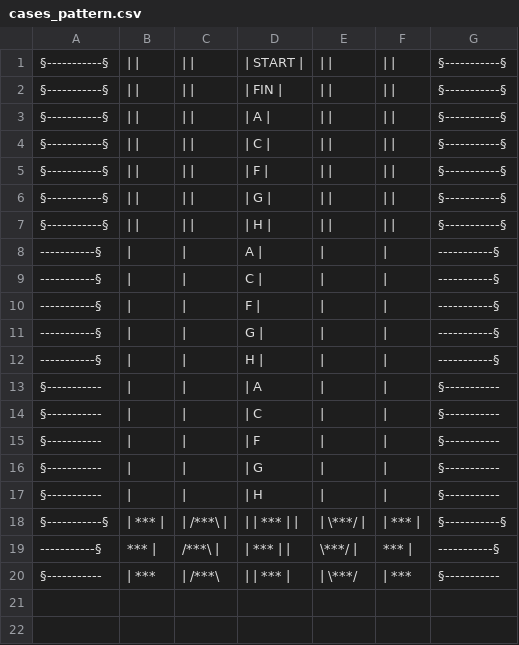
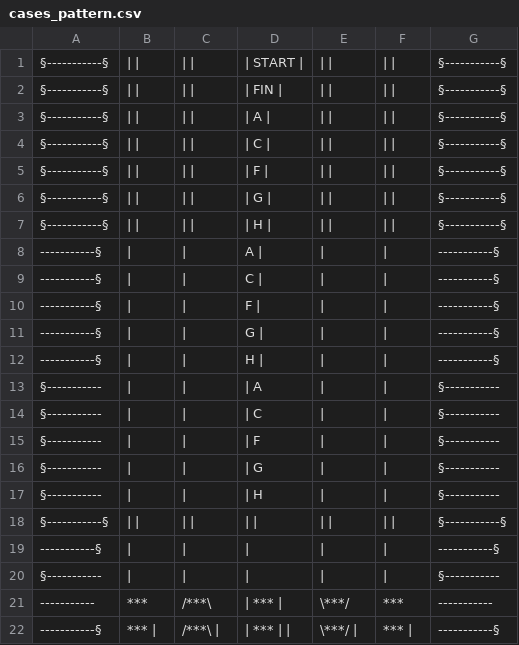
Before and after one commit to Ness712/SAE102, a CSV file: patterns/cases_pattern.csv, drawn as a sheet.

```diff
--- a/patterns/cases_pattern.csv
+++ b/patterns/cases_pattern.csv
@@ -17,4 +17,6 @@
 §-----------,|           ,|           ,|     H     ,|           ,|           ,§-----------
-§-----------§,|    ***    |,|   /***\   |,|  | *** |  |,|   \***/   |,|    ***    |,§-----------§
+§-----------§,|           |,|           |,|           |,|           |,|           |,§-----------§
+-----------§,           |,           |,           |,           |,           |,-----------§
+§-----------,|           ,|           ,|           ,|           ,|           ,§-----------
+-----------,    ***    ,   /***\   ,  | *** |  ,   \***/   ,    ***    ,-----------
 -----------§,    ***    |,   /***\   |,  | *** |  |,   \***/   |,    ***    |,-----------§
-§-----------,|    ***    ,|   /***\   ,|  | *** |  ,|   \***/   ,|    ***    ,§-----------
```
Also changed, not shown: 2 other files.
